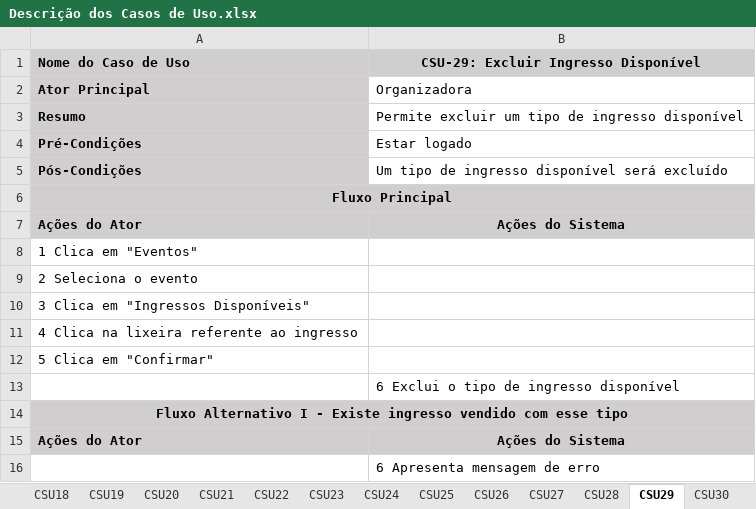
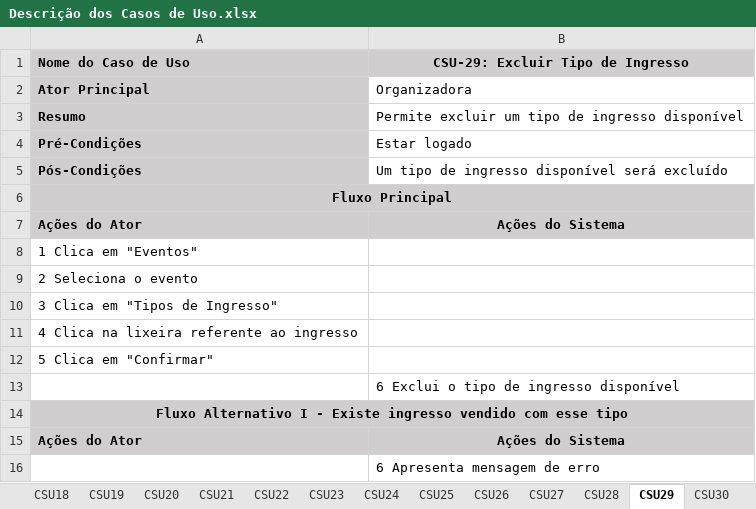
Before and after one commit to heltonricardo/ingressoja-api, an Excel workbook: files/Casos de Uso/Descrição dos Casos de Uso.xlsx, sheet CSU29, drawn as a sheet; values as stored, in another font and other column widths than the file's, no borders; the diff names each change by its address in the sheet, - before the commit and + after, or states it on an @@ line.

```diff
--- a/files/Casos de Uso/Descrição dos Casos de Uso.xlsx (sheet CSU29)
+++ b/files/Casos de Uso/Descrição dos Casos de Uso.xlsx (sheet CSU29)
-B1: CSU-29: Excluir Ingresso Disponível
+B1: CSU-29: Excluir Tipo de Ingresso
-A10 (Nome do Caso de Uso): 3 Clica em "Ingressos Disponíveis"
+A10 (Nome do Caso de Uso): 3 Clica em "Tipos de Ingresso"
```
Also changed, not shown: sheet CSU27, sheet CSU26, sheet CSU28, files/Banco de Dados/Dicionário de Dados.xlsx, files/Casos de Uso/Resumo Casos de Uso.xlsx, 6 other files.
